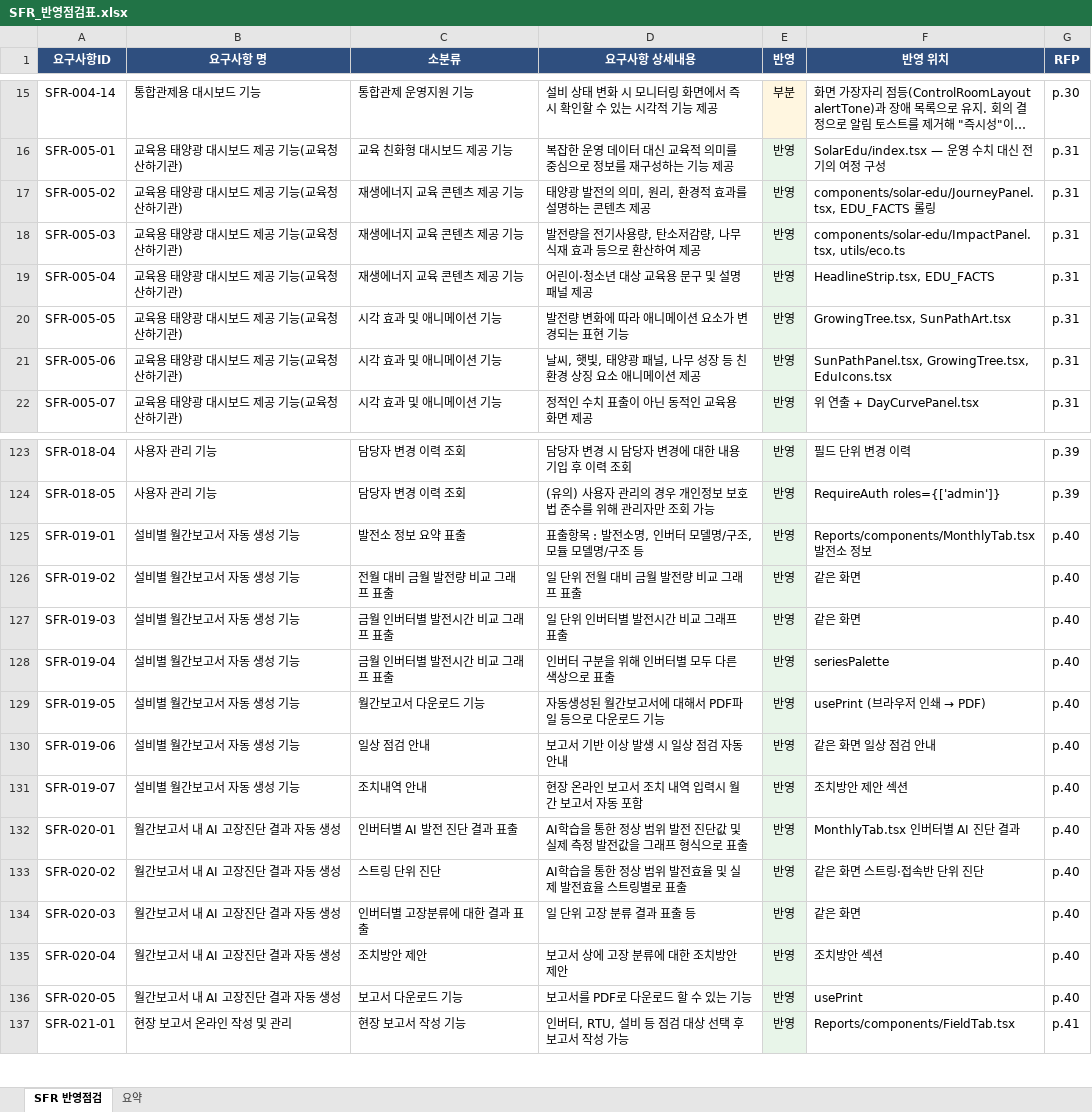
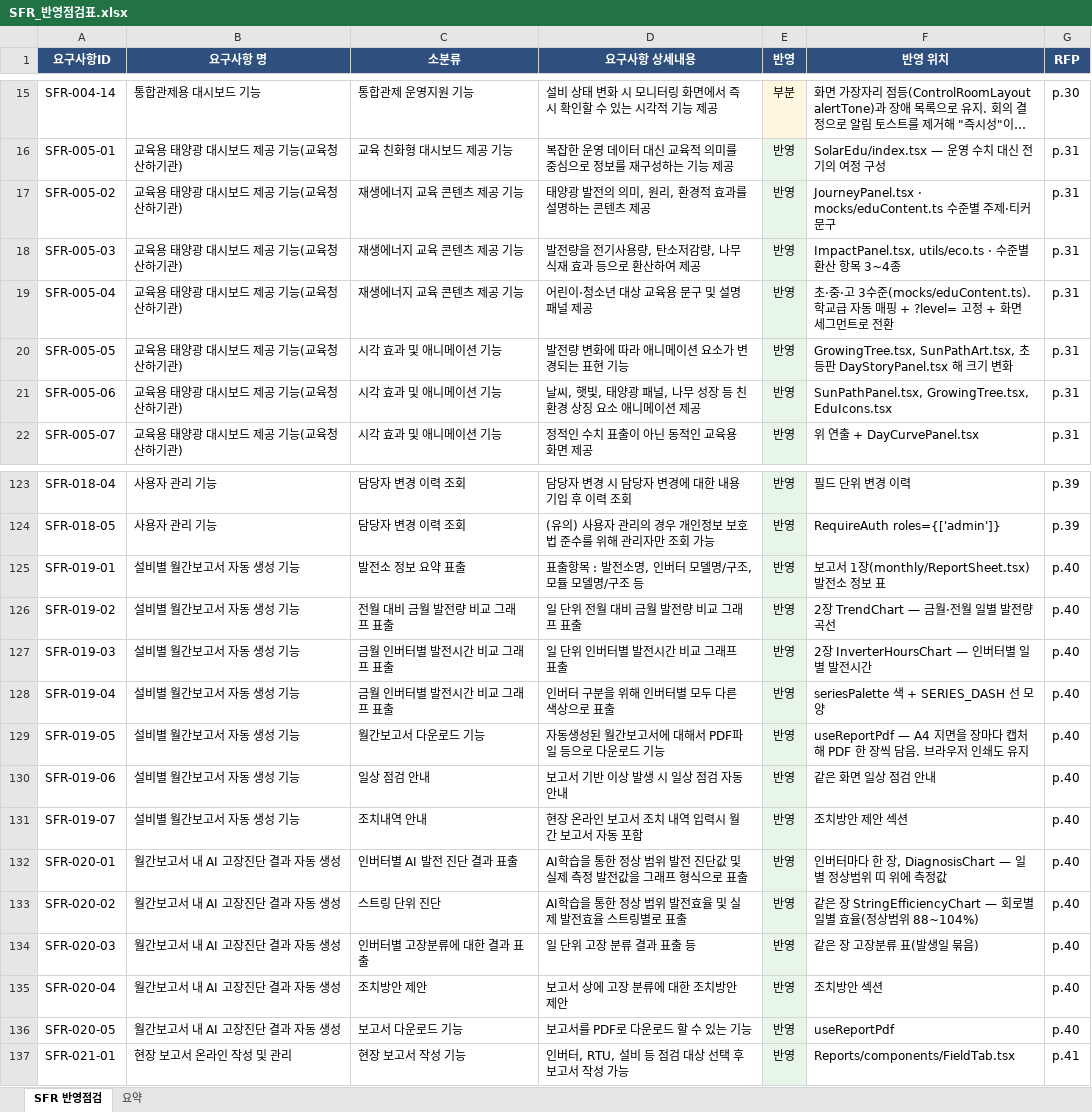
Before and after one commit to jk-core/chungnam_edu_fe, an Excel workbook: docs/SFR_반영점검표.xlsx, sheet SFR 반영점검, drawn as a sheet; only a part is shown, gaps mark what is left out; long unchanged cells end in …; values as stored, in another font and other column widths than the file's, no borders; the diff names each change by its address in the sheet, - before the commit and + after, or states it on an @@ line.

```diff
--- a/docs/SFR_반영점검표.xlsx (sheet SFR 반영점검)
+++ b/docs/SFR_반영점검표.xlsx (sheet SFR 반영점검)
-F17 (반영 위치): components/solar-edu/JourneyPanel.tsx, EDU_FACTS 롤링
+F17 (반영 위치): JourneyPanel.tsx · mocks/eduContent.ts 수준별 주제·티커 문구
-F18 (반영 위치): components/solar-edu/ImpactPanel.tsx, utils/eco.ts
+F18 (반영 위치): ImpactPanel.tsx, utils/eco.ts · 수준별 환산 항목 3~4종
-F19 (반영 위치): HeadlineStrip.tsx, EDU_FACTS
+F19 (반영 위치): 초·중·고 3수준(mocks/eduContent.ts). 학교급 자동 매핑 + ?level= 고정 + 화면 세그먼트로 전환
-F20 (반영 위치): GrowingTree.tsx, SunPathArt.tsx
+F20 (반영 위치): GrowingTree.tsx, SunPathArt.tsx, 초등판 DayStoryPanel.tsx 해 크기 변화
-F125 (반영 위치): Reports/components/MonthlyTab.tsx 발전소 정보
+F125 (반영 위치): 보고서 1장(monthly/ReportSheet.tsx) 발전소 정보 표
-F126 (반영 위치): 같은 화면
+F126 (반영 위치): 2장 TrendChart — 금월·전월 일별 발전량 곡선
-F127 (반영 위치): 같은 화면
+F127 (반영 위치): 2장 InverterHoursChart — 인버터별 일별 발전시간
-F128 (반영 위치): seriesPalette
+F128 (반영 위치): seriesPalette 색 + SERIES_DASH 선 모양
@@ F129 (반영 위치): usePrint (브라우저 인쇄 → PDF) → useReportPdf — A4 지면을 장마다 캡처해 PDF 한 장씩 담음. 브라우저 인쇄도 유지 @@
-F132 (반영 위치): MonthlyTab.tsx 인버터별 AI 진단 결과
+F132 (반영 위치): 인버터마다 한 장, DiagnosisChart — 일별 정상범위 띠 위에 측정값
-F133 (반영 위치): 같은 화면 스트링·접속반 단위 진단
+F133 (반영 위치): 같은 장 StringEfficiencyChart — 회로별 일별 효율(정상범위 88~104%)
-F134 (반영 위치): 같은 화면
+F134 (반영 위치): 같은 장 고장분류 표(발생일 묶음)
-F136 (반영 위치): usePrint
+F136 (반영 위치): useReportPdf
```
Also changed, not shown: docs/충청남도 교육청 태양광 진단 플랫폼_반영점검.xlsx, 53 other files.
